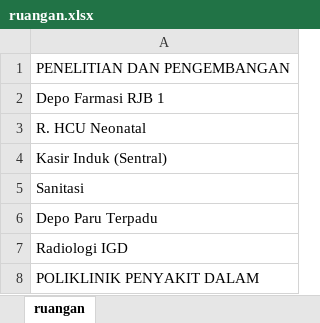
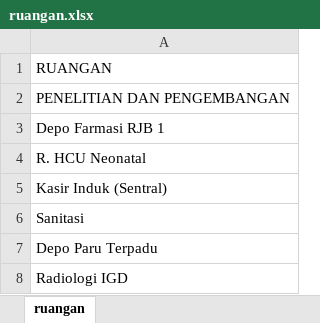
Before and after one commit to ekawahyup/ikp-simrs-v2, an Excel workbook: ruangan.xlsx, sheet ruangan, drawn as a sheet; only a part is shown; the shorter side is filled out with more unchanged rows; values as stored, in another font and other column widths than the file's, no borders; the diff names each change by its address in the sheet, - before the commit and + after, or states it on an @@ line.

```diff
--- a/ruangan.xlsx (sheet ruangan)
+++ b/ruangan.xlsx (sheet ruangan)
+row 1: RUANGAN
```
Also changed, not shown: pegawai.xlsx, 11 other files.
